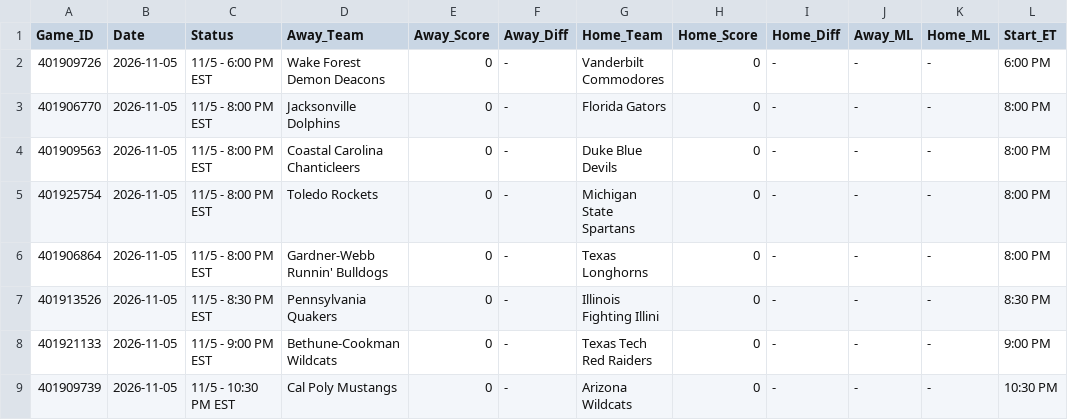
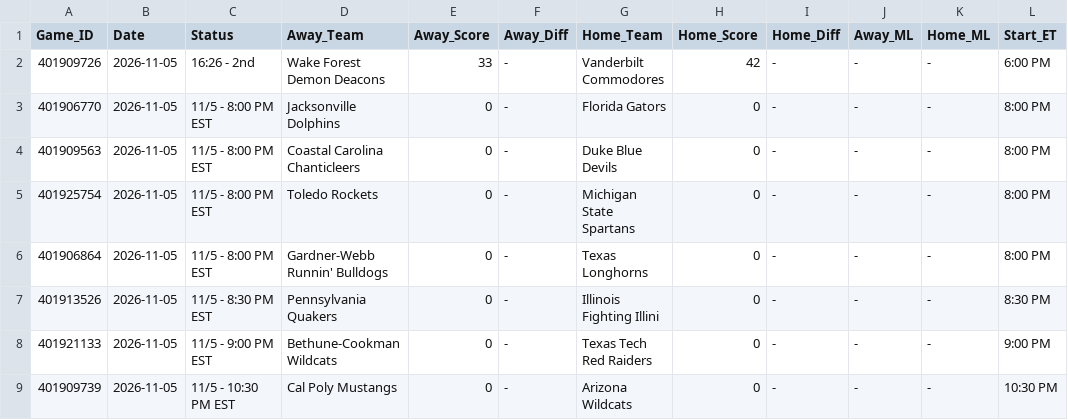
Before and after one commit to danreed001-droid/sport, a CSV file: data/raw/master_ncaab_scores.csv, drawn as a sheet; only a part is shown.

```diff
--- a/data/raw/master_ncaab_scores.csv
+++ b/data/raw/master_ncaab_scores.csv
@@ -1,3 +1,3 @@
 Game_ID,Date,Status,Away_Team,Away_Score,Away_Diff,Home_Team,Home_Score,Home_Diff,Away_ML,Home_ML,Start_ET
-401909726,2026-11-05,11/5 - 6:00 PM EST,Wake Forest Demon Deacons,0,-,Vanderbilt Commodores,0,-,-,-,6:00 PM
+401909726,2026-11-05,16:26 - 2nd,Wake Forest Demon Deacons,33,-,Vanderbilt Commodores,42,-,-,-,6:00 PM
 401906770,2026-11-05,11/5 - 8:00 PM EST,Jacksonville Dolphins,0,-,Florida Gators,0,-,-,-,8:00 PM
```
Also changed, not shown: data/raw/master_soccer_scores.csv, 7 other files.
